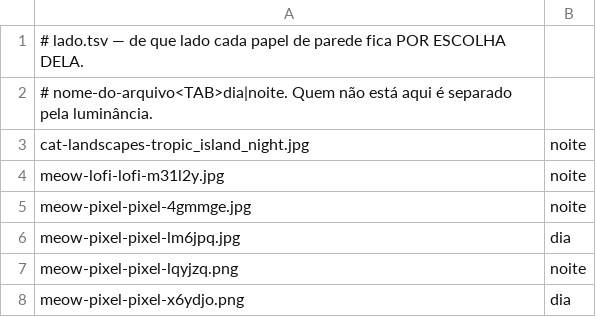
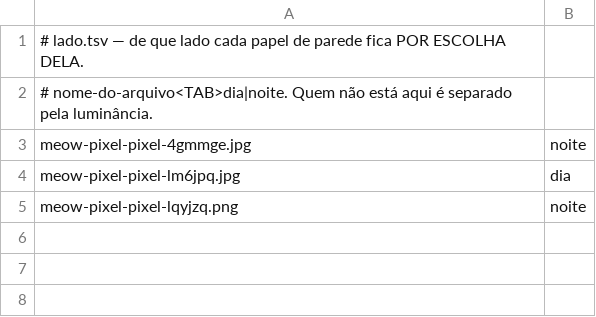
Before and after one commit to vitoriamariadb/MeowSystem, a TSV file: assets/papeis-de-parede/lado.tsv, drawn as a sheet; the diff names each change by its address in the sheet, - before the commit and + after, or states it on an @@ line.

```diff
--- a/assets/papeis-de-parede/lado.tsv
+++ b/assets/papeis-de-parede/lado.tsv
-row 3: cat-landscapes-tropic_island_night.jpg | noite
-row 4: meow-lofi-lofi-m31l2y.jpg | noite
-row 8: meow-pixel-pixel-x6ydjo.png | dia
```
Also changed, not shown: 2 other files.
